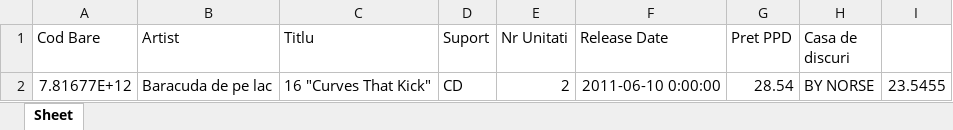
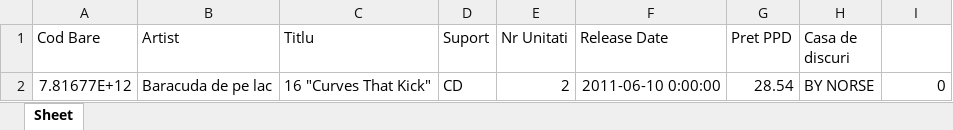
Before and after one commit to andrix007/SupplierManager, an Excel workbook: Noutati/Mystic/MysticNoutati.xlsx, sheet Sheet, drawn as a sheet; values as stored, in another font and other column widths than the file's, no borders; the diff names each change by its address in the sheet, - before the commit and + after, or states it on an @@ line.

```diff
--- a/Noutati/Mystic/MysticNoutati.xlsx (sheet Sheet)
+++ b/Noutati/Mystic/MysticNoutati.xlsx (sheet Sheet)
-I2: 23.5455
+I2: 0
```
Also changed, not shown: Noutati/Pias_Classical/PiasClassicalNoutati.xlsx, Tabel/Mystic/Tabel.xlsx, 27 other files.
